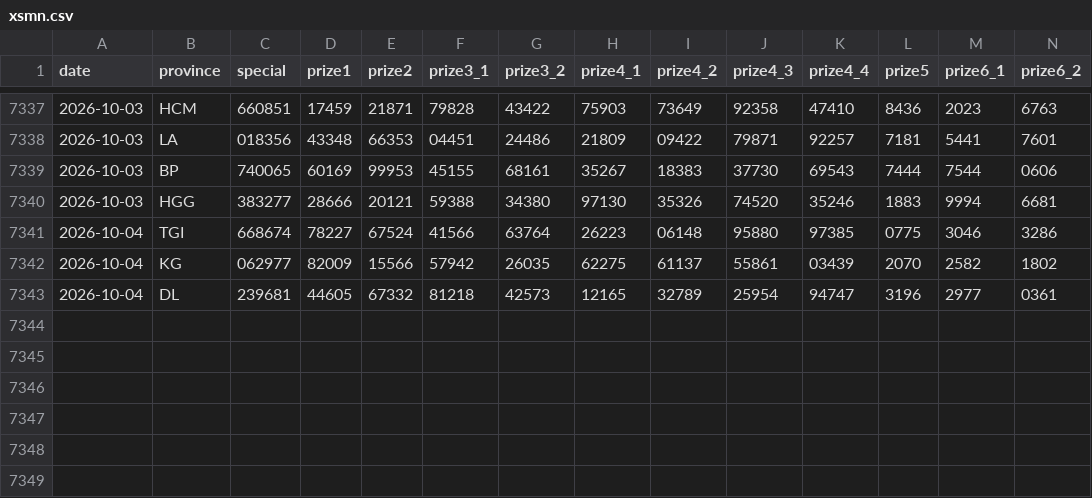
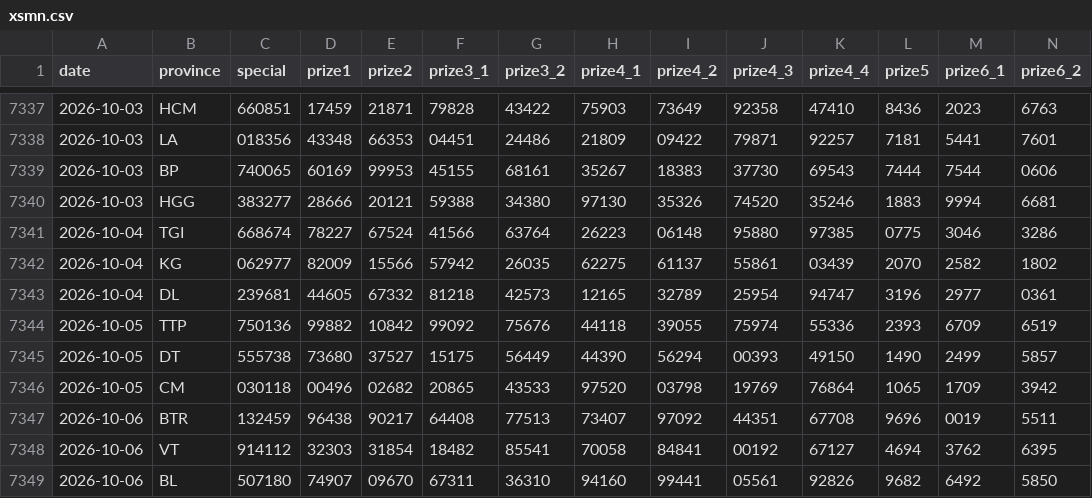
Before and after one commit to t-k-minh/XSMienNam-Analysis, a CSV file: data/xsmn.csv, drawn as a sheet; only a part is shown, gaps mark what is left out; rows hold the shown columns only; the diff names each change by its address in the sheet, - before the commit and + after, or states it on an @@ line.

```diff
--- a/data/xsmn.csv
+++ b/data/xsmn.csv
+row 7344: 2026-10-05 | TTP | 750136 | 99882 | 10842 | 99092 | 75676 | 44118 | 39055 | 75974 | 55336 | 2393 | 6709 | 6519
+row 7345: 2026-10-05 | DT | 555738 | 73680 | 37527 | 15175 | 56449 | 44390 | 56294 | 00393 | 49150 | 1490 | 2499 | 5857
+row 7346: 2026-10-05 | CM | 030118 | 00496 | 02682 | 20865 | 43533 | 97520 | 03798 | 19769 | 76864 | 1065 | 1709 | 3942
+row 7347: 2026-10-06 | BTR | 132459 | 96438 | 90217 | 64408 | 77513 | 73407 | 97092 | 44351 | 67708 | 9696 | 0019 | 5511
+row 7348: 2026-10-06 | VT | 914112 | 32303 | 31854 | 18482 | 85541 | 70058 | 84841 | 00192 | 67127 | 4694 | 3762 | 6395
+row 7349: 2026-10-06 | BL | 507180 | 74907 | 09670 | 67311 | 36310 | 94160 | 99441 | 05561 | 92826 | 9682 | 6492 | 5850
```
Also changed, not shown: 5 other files.
